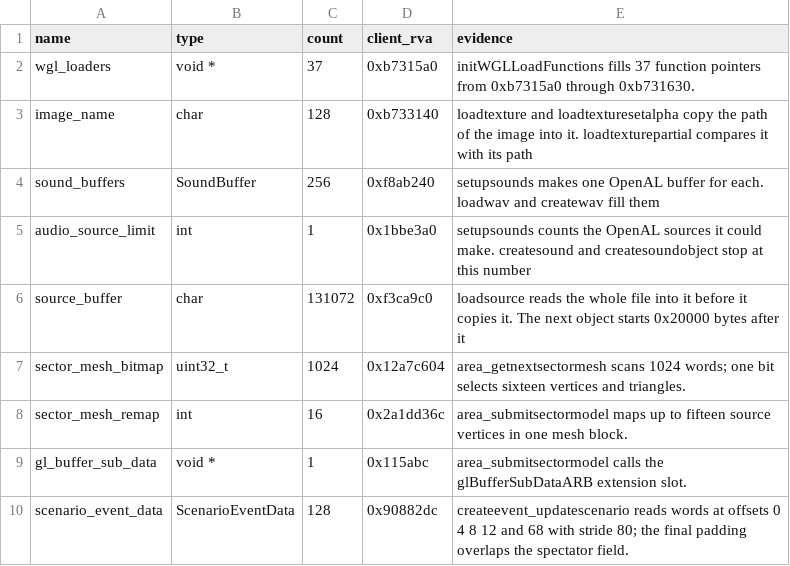
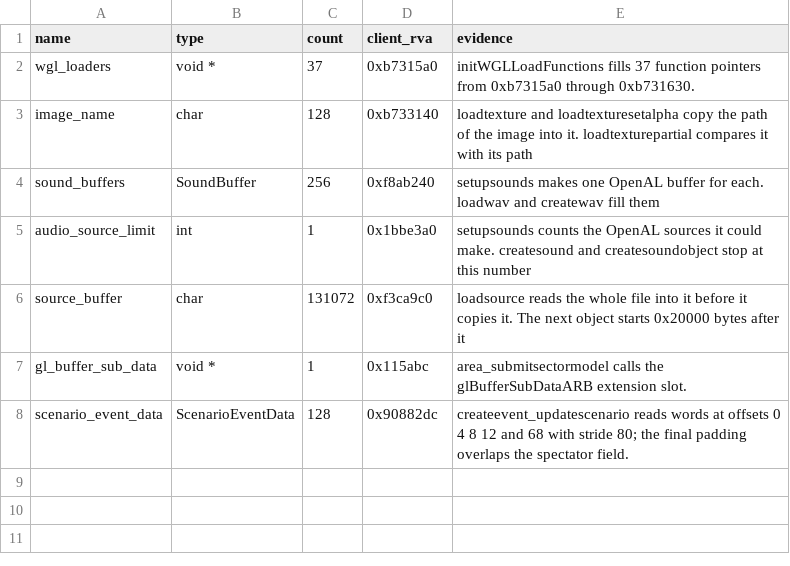
Before and after one commit to TheGreatVulpzin/OpenSubRosa24, a CSV file: analysis/client_win/group_globals_C10.csv, drawn as a sheet; the diff names each change by its address in the sheet, - before the commit and + after, or states it on an @@ line.

```diff
--- a/analysis/client_win/group_globals_C10.csv
+++ b/analysis/client_win/group_globals_C10.csv
-row 7: sector_mesh_bitmap | uint32_t | 1024 | 0x12a7c604 | area_getnextsectormesh scans 1024 words; one bit selects sixteen vertices and triangles.
-row 8: sector_mesh_remap | int | 16 | 0x2a1dd36c | area_submitsectormodel maps up to fifteen source vertices in one mesh block.
```
Also changed, not shown: analysis/client_win/group_globals_C1.csv, analysis/client_win/group_globals_C3.csv, 43 other files.
